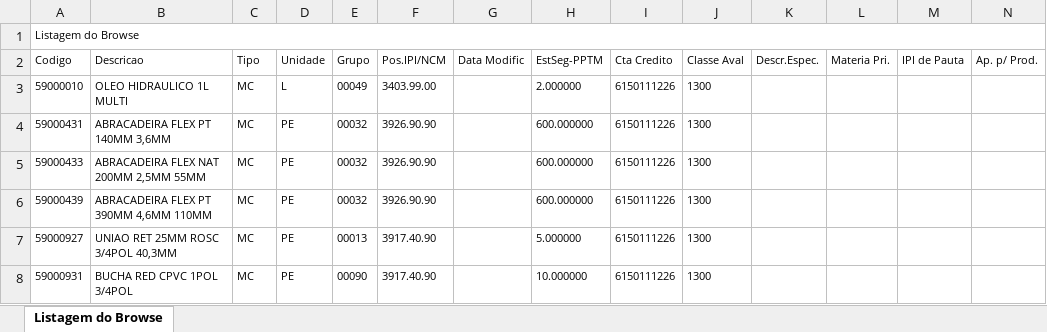
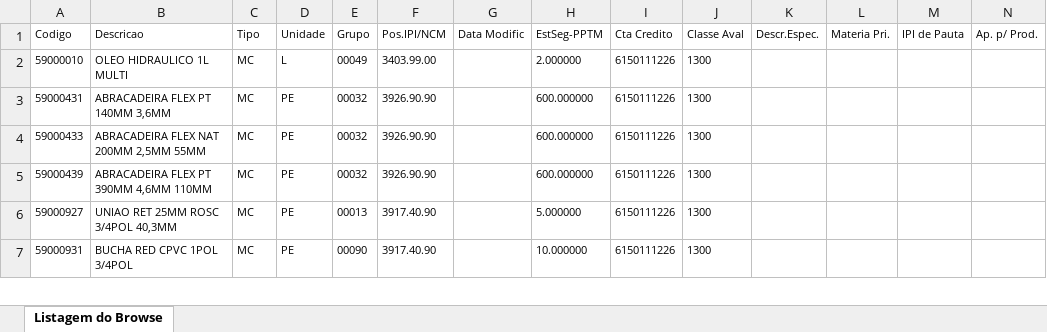
Before and after one commit to luketacs/botpptm1, an Excel workbook: Estoque Segurança PPTM.xlsx, sheet Listagem do Browse, drawn as a sheet; only a part is shown; values as stored, in another font and other column widths than the file's, no borders; rows hold the shown columns only; the diff names each change by its address in the sheet, - before the commit and + after, or states it on an @@ line.

Commit message:
Add files via upload

```diff
--- a/Estoque Segurança PPTM.xlsx (sheet Listagem do Browse)
+++ b/Estoque Segurança PPTM.xlsx (sheet Listagem do Browse)
-row 1: Listagem do Browse
```
